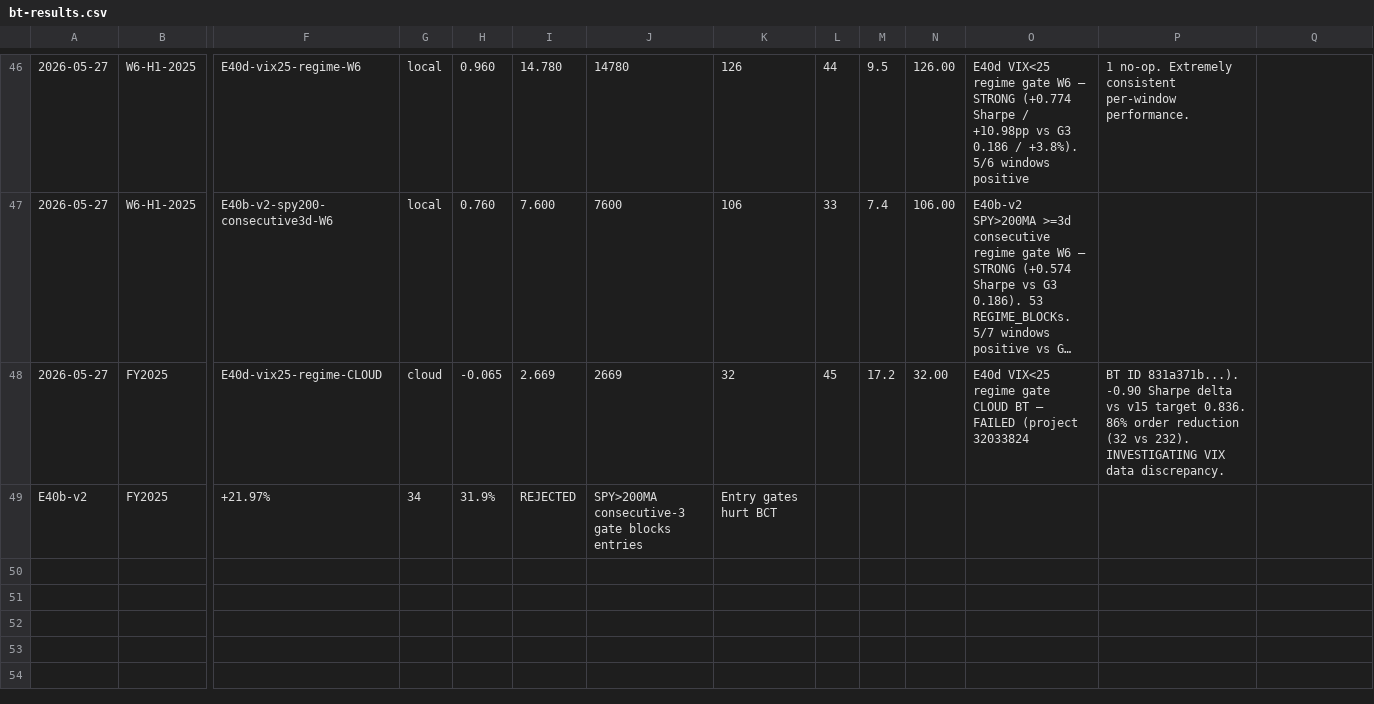
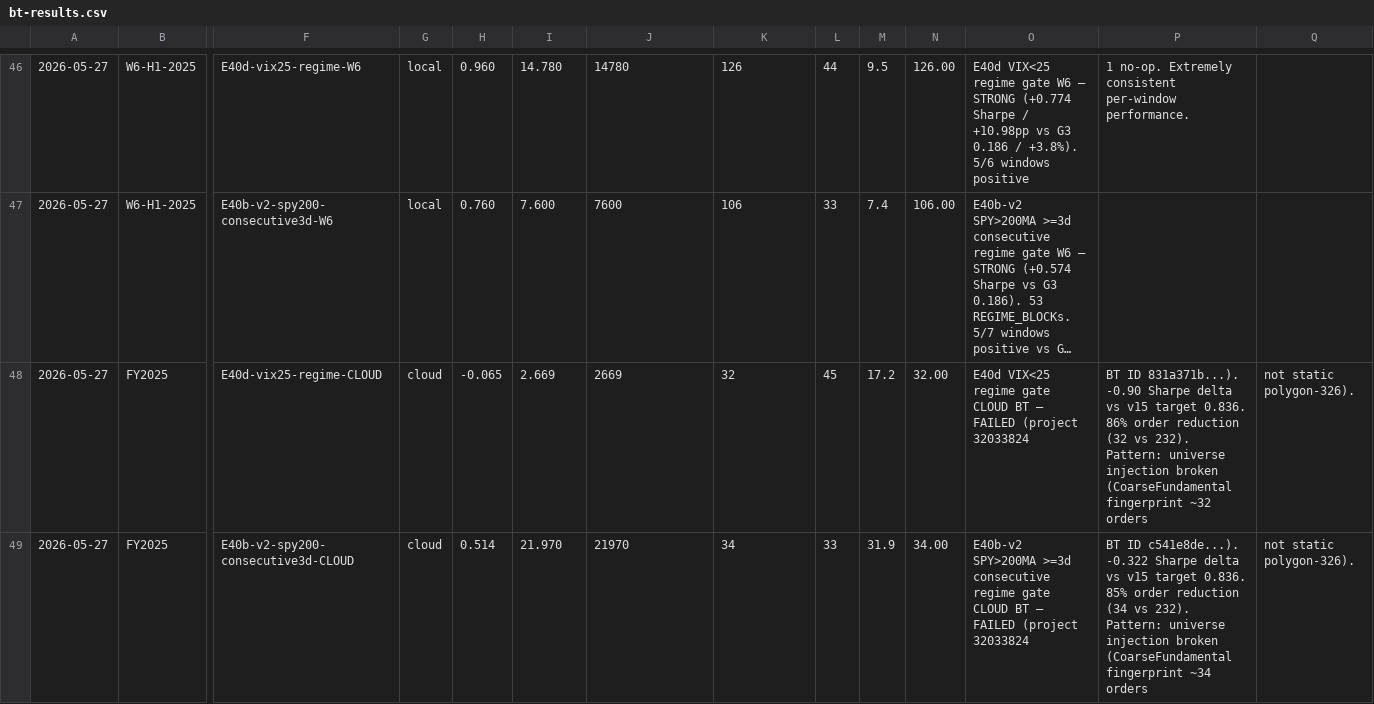
Before and after one commit to FALK-BRAUER/kumo-qc, a CSV file: bt-results.csv, drawn as a sheet; only a part is shown, gaps mark what is left out; long unchanged cells end in …; removed rows and columns are numbered as before the commit, all else as after; rows hold the shown columns only; the diff covers the shown part only; the diff names each change by its address in the sheet, - before the commit and + after, or states it on an @@ line.

```diff
--- a/bt-results.csv
+++ b/bt-results.csv
-P48: …vs 232). INVESTIGATING VIX data discrepancy.
+P48: …vs 232). Pattern: universe injection broken (CoarseFundamental fingerprint ~32 orders
-Q48: (empty)
+Q48: not static polygon-326).
-row 49: E40b-v2 | FY2025 | +21.97% | 34 | 31.9% | REJECTED | SPY>200MA consecutive-3 gate blocks entries | Entry gates hurt BCT
+row 49: 2026-05-27 | FY2025 | E40b-v2-spy200-consecutive3d-CLOUD | cloud | 0.514 | 21.970 | 21970 | 34 | 33 | 31.9 | 34.00 | E40b-v2 SPY>200MA >=3d consecutive regime gate CLOUD BT — FAILED (project 32033824 | BT ID c541e8de...). -0.322 Sharpe delta vs v15 target 0.836. 85% order reduction (34 vs 232). Pattern: universe injection broken (CoarseFundamental fingerprint ~34 orders | not static polygon-326).
```
Also changed, not shown: 3 added rows elsewhere in this file, 2 other files.
